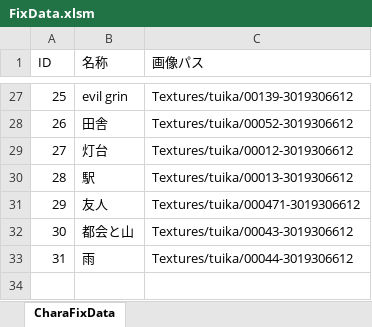
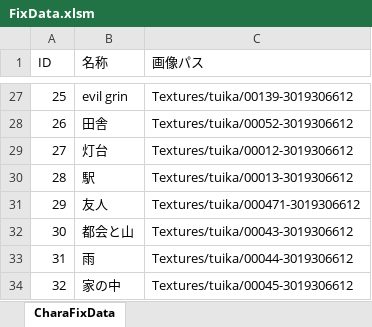
Before and after one commit to JJC-Game/JJC_ActiveLearning_2023_9gatsu_02_, an Excel workbook: Etc/FixData/FixData.xlsm, sheet CharaFixData, drawn as a sheet; only a part is shown, gaps mark what is left out; values as stored, in another font and other column widths than the file's, no borders; charts and pictures not drawn; the diff names each change by its address in the sheet, - before the commit and + after, or states it on an @@ line.

```diff
--- a/Etc/FixData/FixData.xlsm (sheet CharaFixData)
+++ b/Etc/FixData/FixData.xlsm (sheet CharaFixData)
+row 34: 32 | 家の中 | Textures/tuika/00045-3019306612
```
Also changed, not shown: 4 other files.
